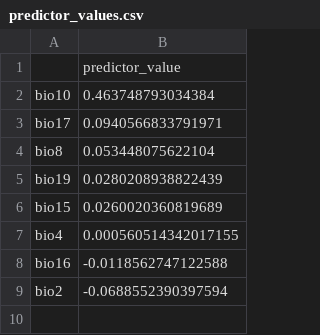
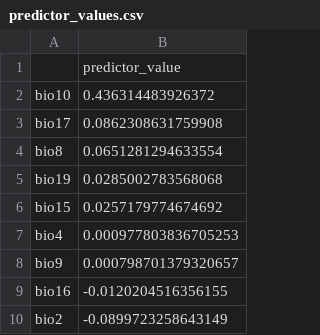
Before and after one commit to Big-Biodiversity-Collaborative/DesertBees, a CSV file: output/centris_pallida/predictor_values.csv, drawn as a sheet.

```diff
--- a/output/centris_pallida/predictor_values.csv
+++ b/output/centris_pallida/predictor_values.csv
@@ -1,9 +1,10 @@
 "","predictor_value"
-"bio10",0.463748793034384
-"bio17",0.0940566833791971
-"bio8",0.053448075622104
-"bio19",0.0280208938822439
-"bio15",0.0260020360819689
-"bio4",0.000560514342017155
-"bio16",-0.0118562747122588
-"bio2",-0.0688552390397594
+"bio10",0.436314483926372
+"bio17",0.0862308631759908
+"bio8",0.0651281294633554
+"bio19",0.0285002783568068
+"bio15",0.0257179774674692
+"bio4",0.000977803836705253
+"bio9",0.000798701379320657
+"bio16",-0.0120204516356155
+"bio2",-0.0899723258643149
```
Also changed, not shown: output/centris_pallida/parameter_results.csv, output/olneya_tesota/parameter_results.csv, 17 other files.
